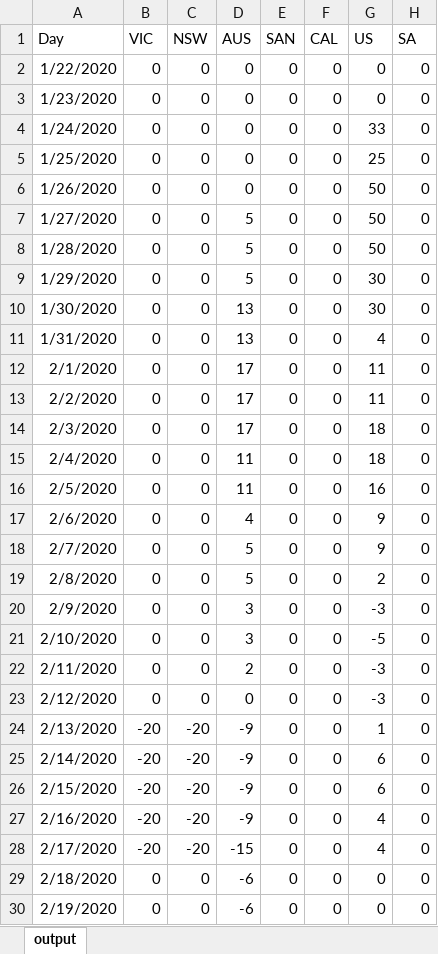
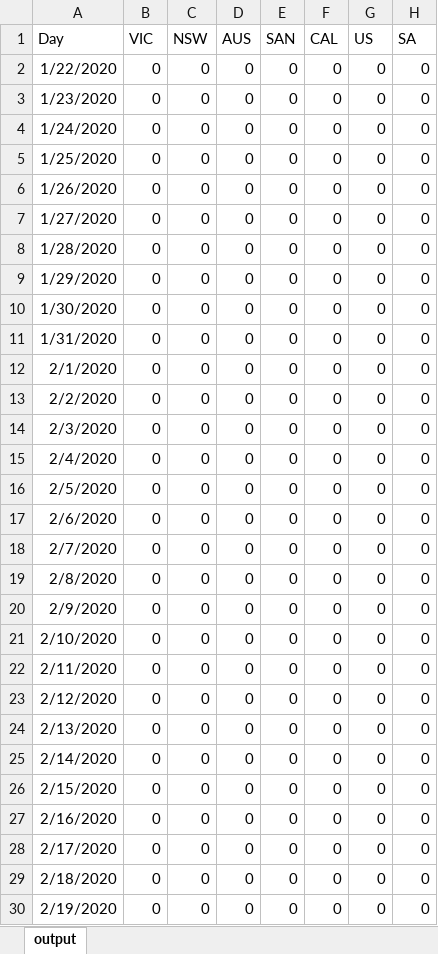
Before and after one commit to coder-mike/COVID-19, an Excel workbook: output.xlsx, sheet output, drawn as a sheet; only a part is shown; values as stored, in another font and other column widths than the file's, no borders; charts and pictures not drawn; the diff covers the shown part only; the diff names each change by its address in the sheet, - before the commit and + after, or states it on an @@ line.

```diff
--- a/output.xlsx (sheet output)
+++ b/output.xlsx (sheet output)
-G4 (US): 33
+G4 (US): 0
-G5 (US): 25
+G5 (US): 0
-G6:G8 (US): 50
+G6:G8 (US): 0
-D7:D9 (AUS): 5
+D7:D9 (AUS): 0
-G9:G10 (US): 30
+G9:G10 (US): 0
-D10:D11 (AUS): 13
+D10:D11 (AUS): 0
-G11 (US): 4
+G11 (US): 0
-D12:D14 (AUS): 17
+D12:D14 (AUS): 0
-G12:G13 (US): 11
+G12:G13 (US): 0
-G14:G15 (US): 18
+G14:G15 (US): 0
-D15:D16 (AUS): 11
+D15:D16 (AUS): 0
-G16 (US): 16
+G16 (US): 0
-D17 (AUS): 4
+D17 (AUS): 0
-G17:G18 (US): 9
+G17:G18 (US): 0
-D18:D19 (AUS): 5
+D18:D19 (AUS): 0
-G19 (US): 2
+G19 (US): 0
-D20:D21 (AUS): 3
+D20:D21 (AUS): 0
-G20 (US): -3
+G20 (US): 0
-G21 (US): -5
+G21 (US): 0
-D22 (AUS): 2
+D22 (AUS): 0
-G22:G23 (US): -3
+G22:G23 (US): 0
-B24:B28 (VIC): -20
+B24:B28 (VIC): 0
-C24:C28 (NSW): -20
+C24:C28 (NSW): 0
-D24:D27 (AUS): -9
+D24:D27 (AUS): 0
-G24 (US): 1
+G24 (US): 0
-G25:G26 (US): 6
+G25:G26 (US): 0
-G27:G28 (US): 4
+G27:G28 (US): 0
-D28 (AUS): -15
+D28 (AUS): 0
-D29:D30 (AUS): -6
+D29:D30 (AUS): 0
```
Also changed, not shown: 219 edited cells elsewhere in this sheet, charts or pictures, 1 other file.
